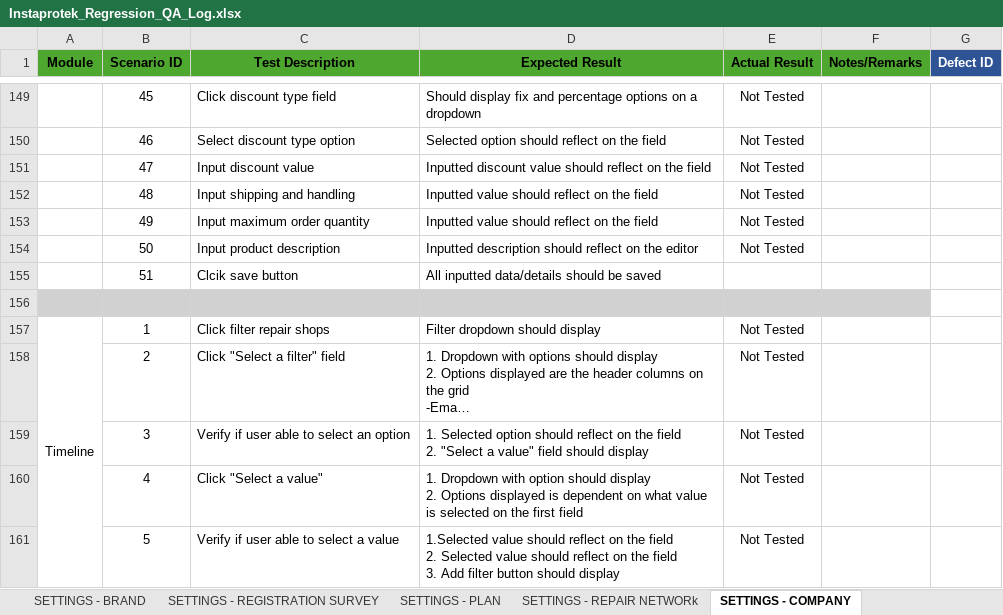
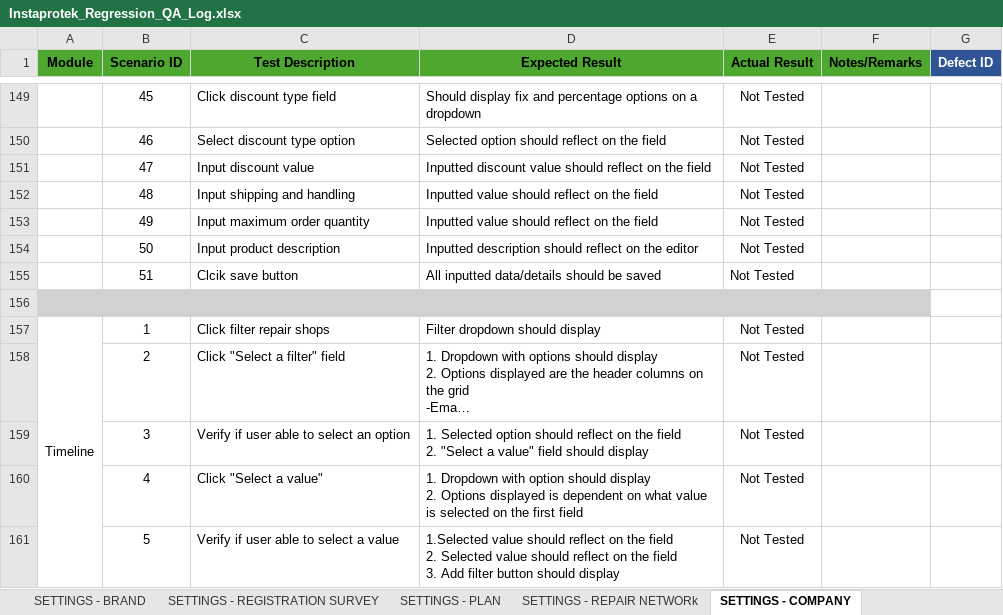
Before and after one commit to DNAMicro/pm-instaprotek, an Excel workbook: Insta-testing/Instaprotek_Regression_QA_Log.xlsx, sheet SETTINGS - COMPANY, drawn as a sheet; only a part is shown, gaps mark what is left out; long unchanged cells end in …; values as stored, in another font and other column widths than the file's, no borders; charts and pictures and conditional formats not drawn; the diff names each change by its address in the sheet, - before the commit and + after, or states it on an @@ line.

```diff
--- a/Insta-testing/Instaprotek_Regression_QA_Log.xlsx (sheet SETTINGS - COMPANY)
+++ b/Insta-testing/Instaprotek_Regression_QA_Log.xlsx (sheet SETTINGS - COMPANY)
-E155 (Actual Result): (empty)
+E155 (Actual Result): Not Tested
```
Also changed, not shown: sheet SETTINGS - BRAND, sheet SUMMARY, sheet READ ME, sheet SETTINGS - REGISTRATION SURVEY.
